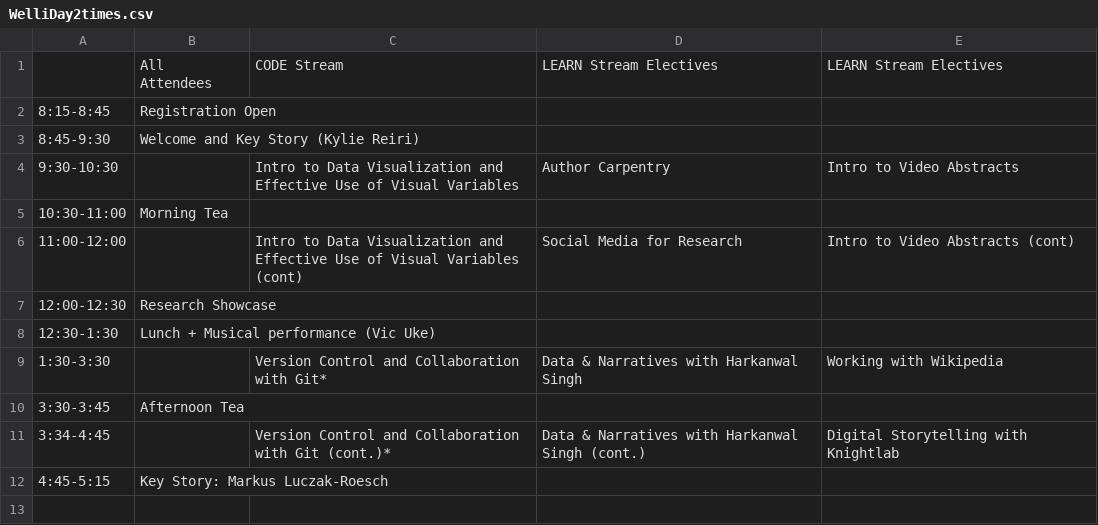
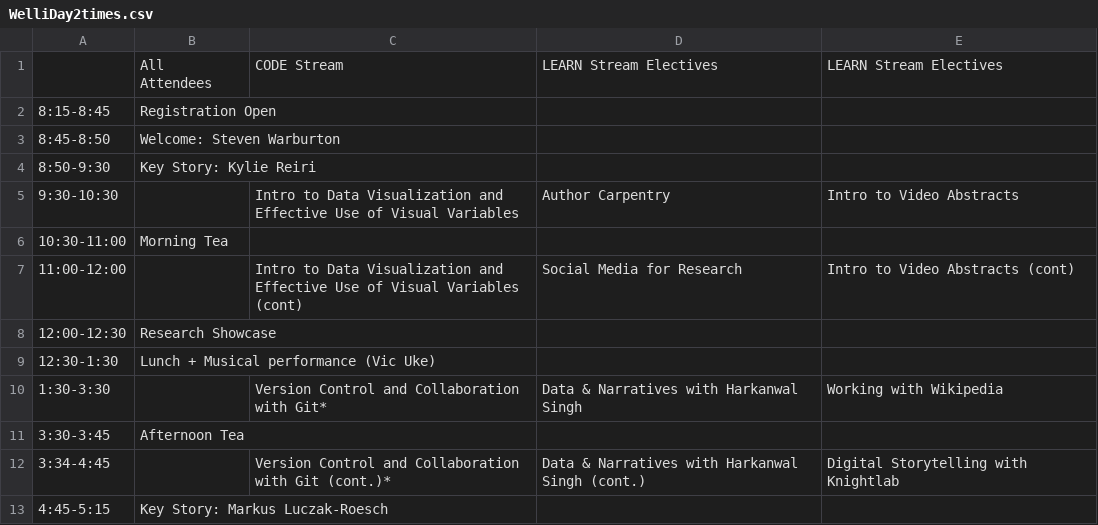
Before and after one commit to matty-plumski/resbaz2018, a CSV file: wellington/WelliDay2times.csv, drawn as a sheet; removed rows and columns are numbered as before the commit, all else as after; the diff names each change by its address in the sheet, - before the commit and + after, or states it on an @@ line.

```diff
--- a/wellington/WelliDay2times.csv
+++ b/wellington/WelliDay2times.csv
-row 3: 8:45-9:30 | Welcome and Key Story (Kylie Reiri)
+row 3: 8:45-8:50 | Welcome: Steven Warburton
+row 4: 8:50-9:30 | Key Story: Kylie Reiri
```
Also changed, not shown: wellington/WelliDay3times.csv.
